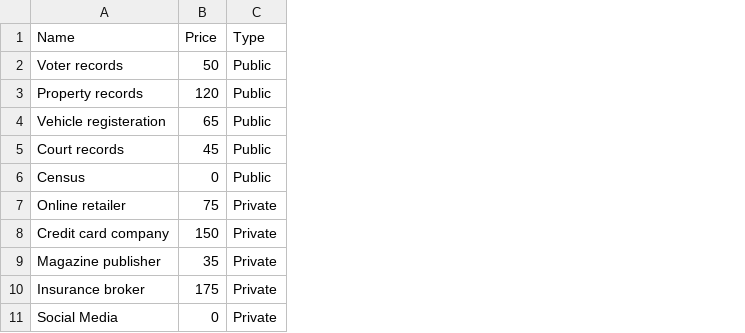
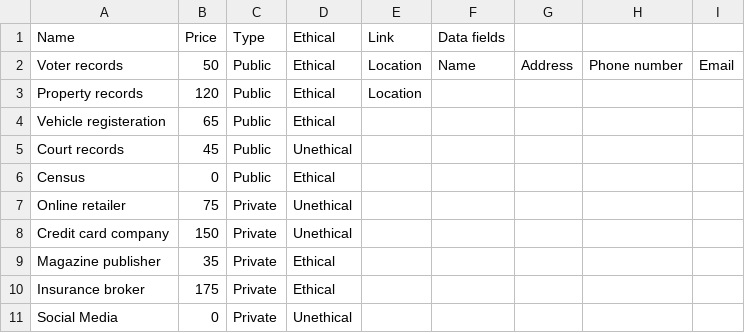
Before and after one commit to chris-wesley/data-agency, a CSV file: data/sources.csv, drawn as a sheet; the diff names each change by its address in the sheet, - before the commit and + after, or states it on an @@ line.

Commit message:
Completed parsing of user data

```diff
--- a/data/sources.csv
+++ b/data/sources.csv
+column D, rows 1-11: Ethical | Ethical | Ethical | Ethical | Unethical | Ethical | Unethical | Unethical | Ethical | Ethical | Unethical
+column E, rows 1-3: Link | Location | Location
+column F, rows 1-2: Data fields | Name
+column G, row 2: Address
+column H, row 2: Phone number
+column I, row 2: Email
```
Also changed, not shown: 4 other files.
